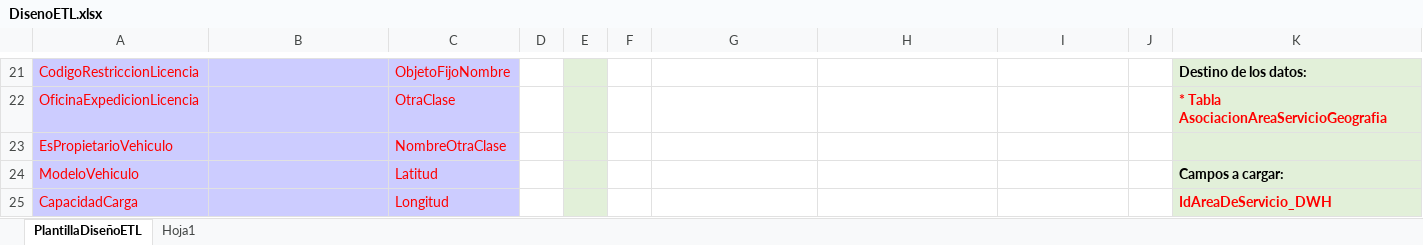
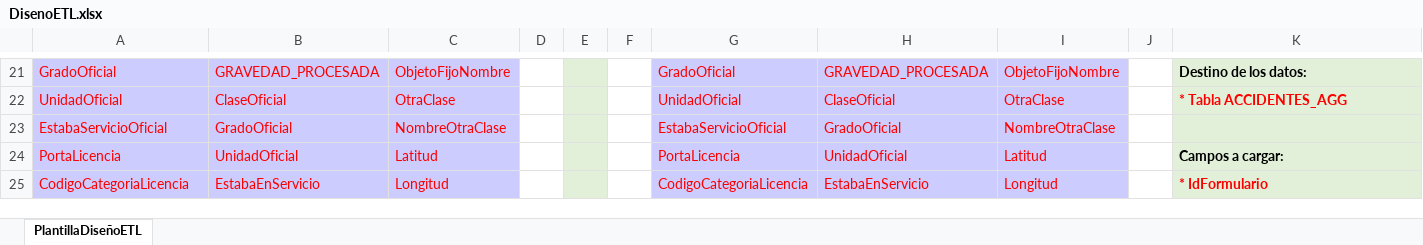
Before and after one commit to ClauBaqueroRico/Pagaseguro, an Excel workbook: docs/DisenoETL.xlsx, sheet PlantillaDiseñoETL, drawn as a sheet; only a part is shown, gaps mark what is left out; values as stored, in another font and other column widths than the file's, no borders; charts and pictures not drawn; the diff covers the shown part only; the diff names each change by its address in the sheet, - before the commit and + after, or states it on an @@ line.

```diff
--- a/docs/DisenoETL.xlsx (sheet PlantillaDiseñoETL)
+++ b/docs/DisenoETL.xlsx (sheet PlantillaDiseñoETL)
-sheet tab: Hoja1
-A21: CodigoRestriccionLicencia
+A21: GradoOficial
-B21: (empty)
+B21: GRAVEDAD_PROCESADA
-G21:I25 fill: none
+G21:I25 fill: #CCCCFF
-G21: (empty)
+G21: GradoOficial
-H21: (empty)
+H21: GRAVEDAD_PROCESADA
-I21: (empty)
+I21: ObjetoFijoNombre
-A22: OficinaExpedicionLicencia
+A22: UnidadOficial
-B22: (empty)
+B22: ClaseOficial
-G22: (empty)
+G22: UnidadOficial
-H22: (empty)
+H22: ClaseOficial
-I22: (empty)
+I22: OtraClase
-K22: * Tabla AsociacionAreaServicioGeografia
+K22: * Tabla ACCIDENTES_AGG
-A23: EsPropietarioVehiculo
+A23: EstabaServicioOficial
-B23: (empty)
+B23: GradoOficial
-G23: (empty)
+G23: EstabaServicioOficial
-H23: (empty)
+H23: GradoOficial
-I23: (empty)
+I23: NombreOtraClase
-A24: ModeloVehiculo
+A24: PortaLicencia
-B24: (empty)
+B24: UnidadOficial
-G24: (empty)
+G24: PortaLicencia
-H24: (empty)
+H24: UnidadOficial
-I24: (empty)
+I24: Latitud
-A25: CapacidadCarga
+A25: CodigoCategoriaLicencia
-B25: (empty)
+B25: EstabaEnServicio
-G25: (empty)
+G25: CodigoCategoriaLicencia
-H25: (empty)
+H25: EstabaEnServicio
-I25: (empty)
+I25: Longitud
-K25: IdAreaDeServicio_DWH
+K25: * IdFormulario
```
Also changed, not shown: 16 added rows, 219 edited cells and cell formats elsewhere in this sheet, charts or pictures, 11 other files.
